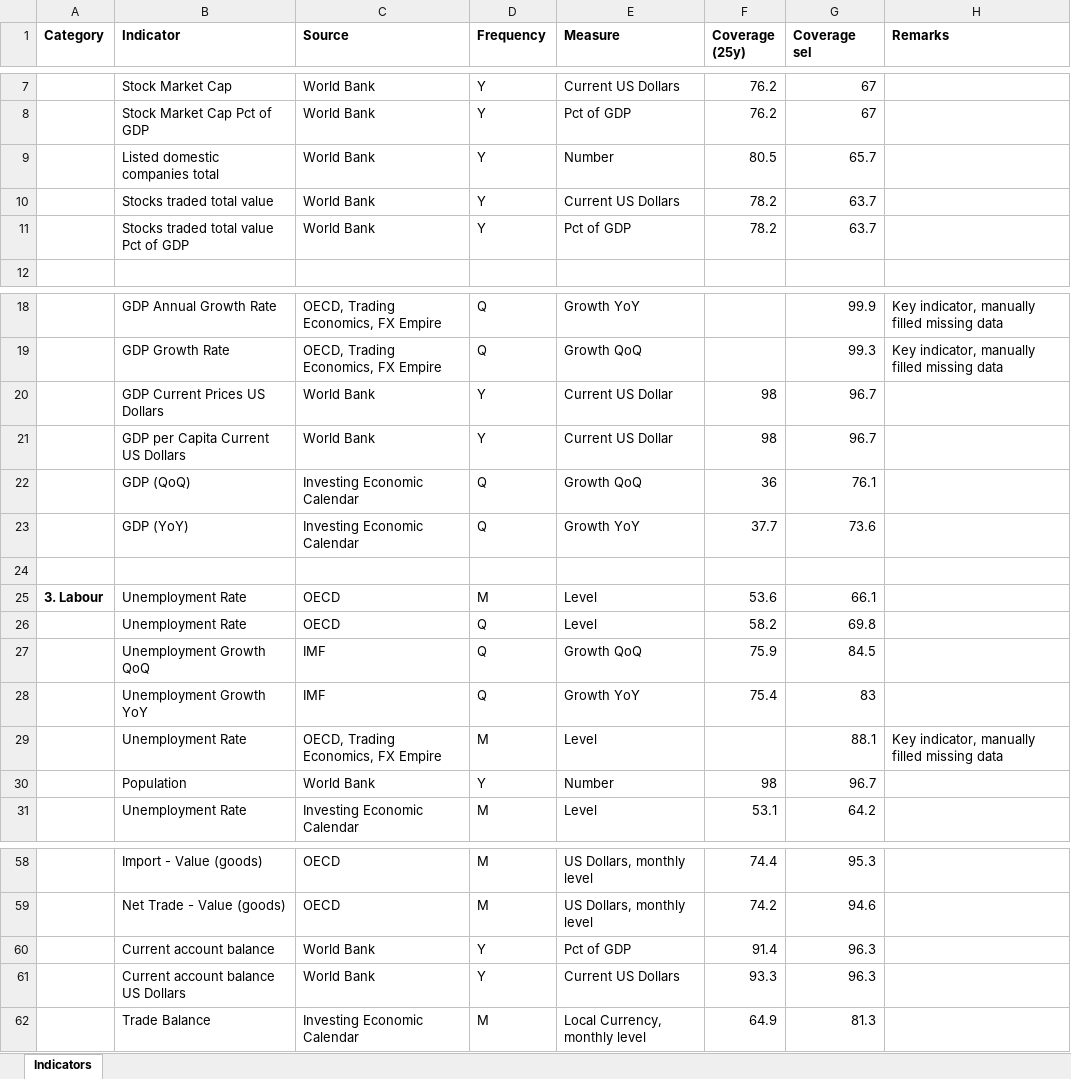
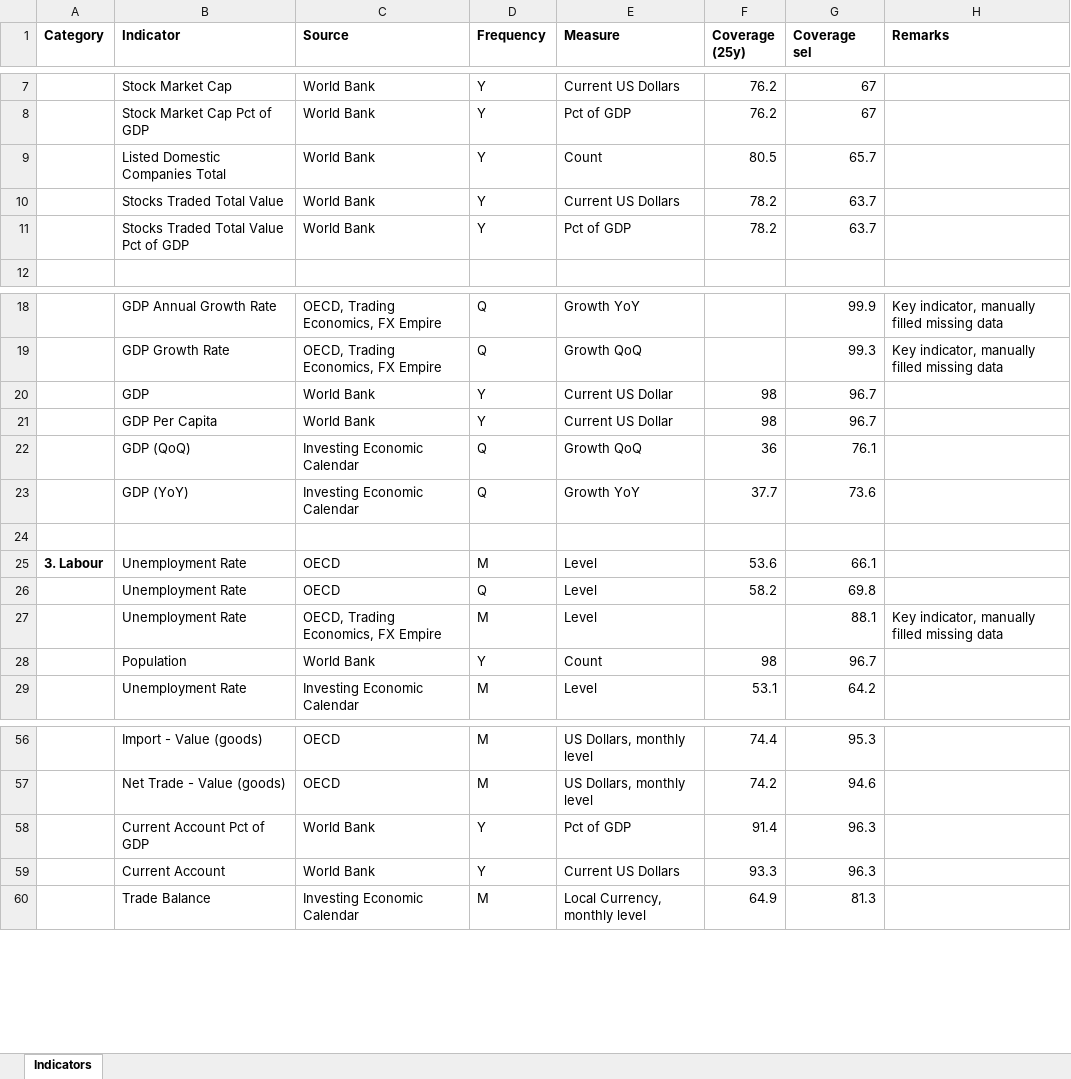
Before and after one commit to lharazin/TFM, an Excel workbook: Data/Cataloged_Indicators.xlsx, sheet Indicators, drawn as a sheet; only a part is shown, gaps mark what is left out; values as stored, in another font and other column widths than the file's, no borders; removed rows and columns are numbered as before the commit, all else as after; the diff names each change by its address in the sheet, - before the commit and + after, or states it on an @@ line.

```diff
--- a/Data/Cataloged_Indicators.xlsx (sheet Indicators)
+++ b/Data/Cataloged_Indicators.xlsx (sheet Indicators)
-B9 (Indicator): Listed domestic companies total
+B9 (Indicator): Listed Domestic Companies Total
-E9 (Measure): Number
+E9 (Measure): Count
-B10 (Indicator): Stocks traded total value
+B10 (Indicator): Stocks Traded Total Value
-B11 (Indicator): Stocks traded total value Pct of GDP
+B11 (Indicator): Stocks Traded Total Value Pct of GDP
-B20 (Indicator): GDP Current Prices US Dollars
+B20 (Indicator): GDP
-B21 (Indicator): GDP per Capita Current US Dollars
+B21 (Indicator): GDP Per Capita
-row 27:  | Unemployment Growth QoQ | IMF | Q | Growth QoQ | 75.9 | 84.5
-row 28:  | Unemployment Growth YoY | IMF | Q | Growth YoY | 75.4 | 83
-E28 (Measure): Number
+E28 (Measure): Count
-B58 (Indicator): Current account balance
+B58 (Indicator): Current Account Pct of GDP
-B59 (Indicator): Current account balance US Dollars
+B59 (Indicator): Current Account
```
Also changed, not shown: Data/Data Sources Coverage_ACWI.xlsx, 7 other files.
